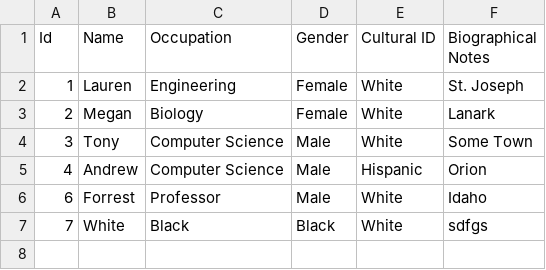
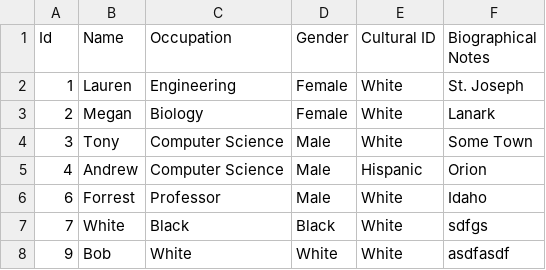
Before and after one commit to AugustanaCSC285Fall16/FlickerRepo, a CSV file: FlickerProject/DataFiles/PersonData.csv, drawn as a sheet; the diff names each change by its address in the sheet, - before the commit and + after, or states it on an @@ line.

```diff
--- a/FlickerProject/DataFiles/PersonData.csv
+++ b/FlickerProject/DataFiles/PersonData.csv
+row 8: 9 | Bob | White | White | White | asdfasdf
```
Also changed, not shown: FlickerProject/DataFiles/ConnectionData.csv, 2 other files.
